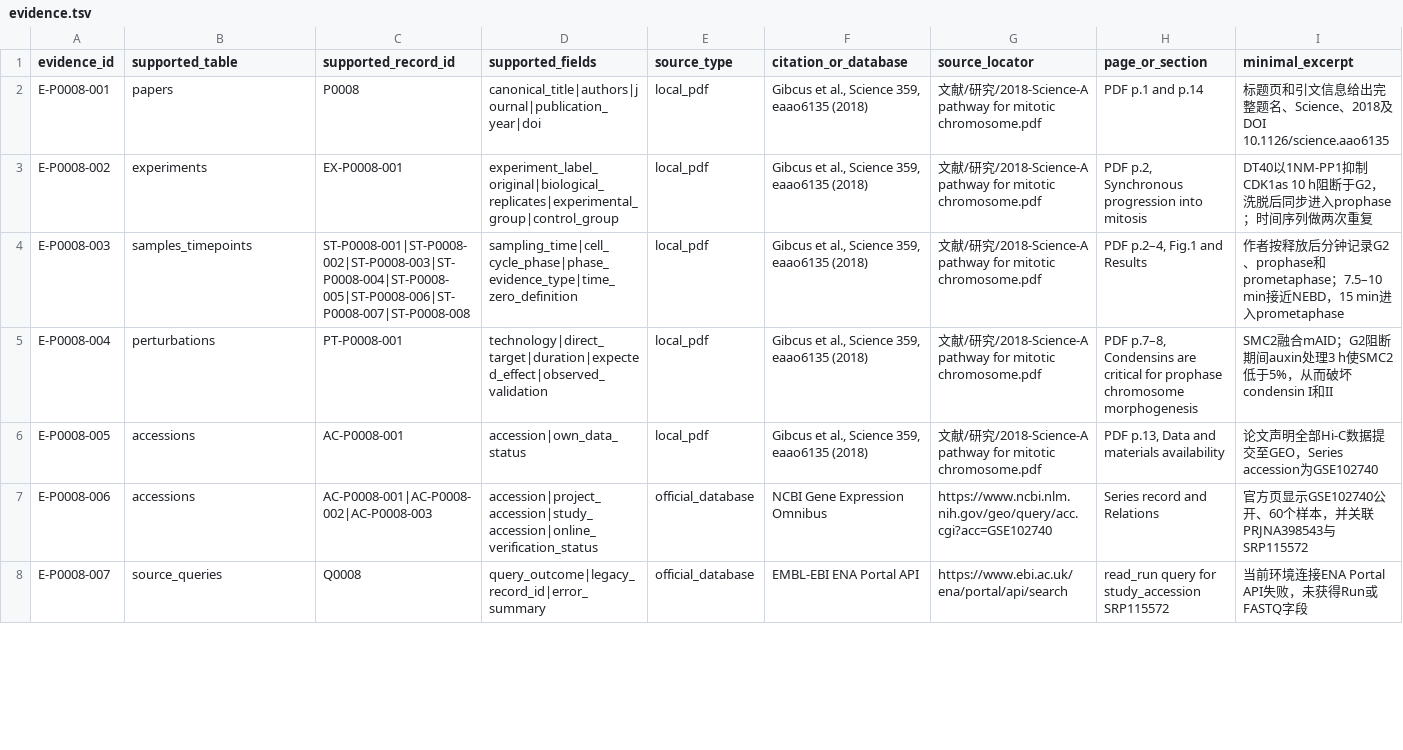
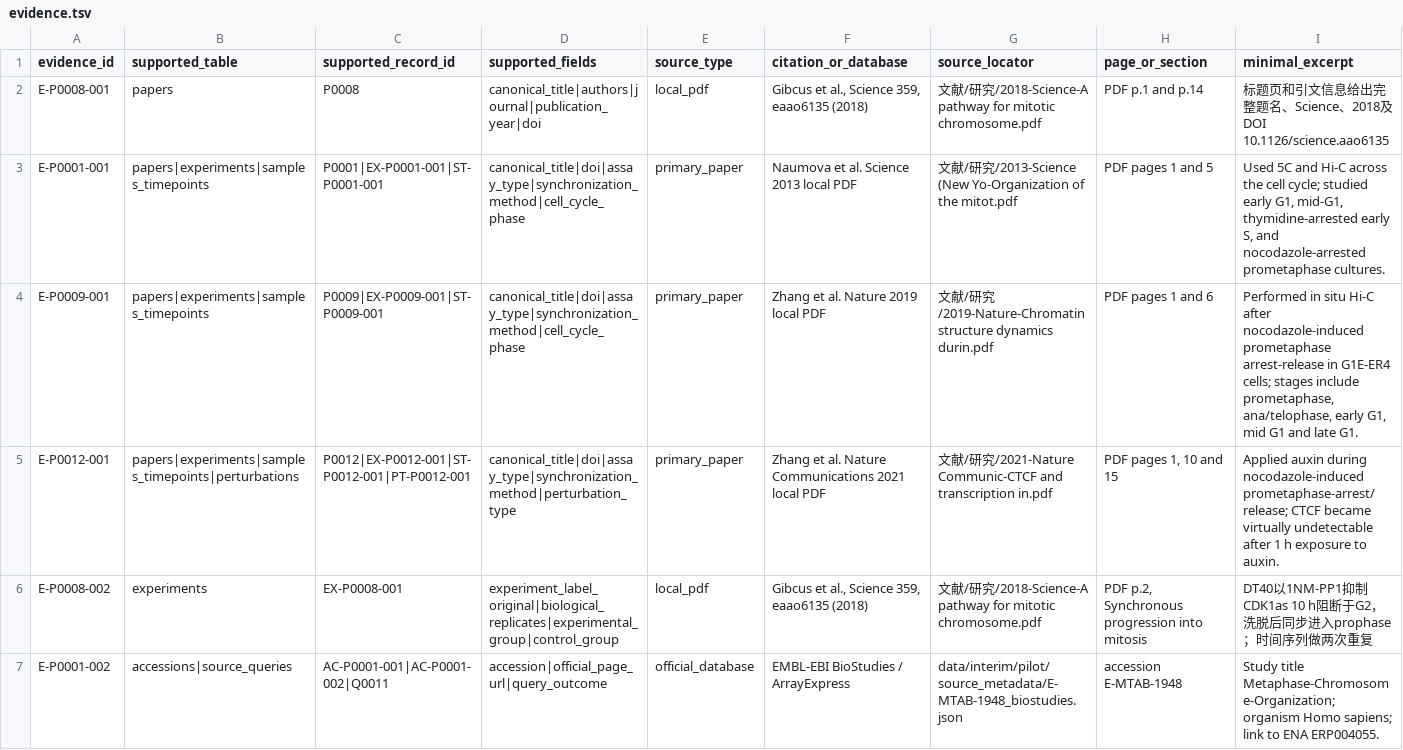
Before and after one commit to zhangtianmingxp/research_manage, a TSV file: data/interim/pilot/evidence.tsv, drawn as a sheet; only a part is shown; the shorter side is filled out with more unchanged rows; rows hold the shown columns only; the diff covers the shown part only; the diff names each change by its address in the sheet, - before the commit and + after, or states it on an @@ line.

```diff
--- a/data/interim/pilot/evidence.tsv
+++ b/data/interim/pilot/evidence.tsv
+row 3: E-P0001-001 | papers|experiments|samples_timepoints | P0001|EX-P0001-001|ST-P0001-001 | canonical_title|doi|assay_type|synchronization_method|cell_cycle_phase | primary_paper | Naumova et al. Science 2013 local PDF | 文献/研究/2013-Science (New Yo-Organization of the mitot.pdf | PDF pages 1 and 5 | Used 5C and Hi-C across the cell cycle; studied early G1, mid-G1, thymidine-arrested early S, and nocodazole-arrested prometaphase cultures.
+row 4: E-P0009-001 | papers|experiments|samples_timepoints | P0009|EX-P0009-001|ST-P0009-001 | canonical_title|doi|assay_type|synchronization_method|cell_cycle_phase | primary_paper | Zhang et al. Nature 2019 local PDF | 文献/研究/2019-Nature-Chromatin structure dynamics durin.pdf | PDF pages 1 and 6 | Performed in situ Hi-C after nocodazole-induced prometaphase arrest-release in G1E-ER4 cells; stages include prometaphase, ana/telophase, early G1, mid G1 and late G1.
+row 5: E-P0012-001 | papers|experiments|samples_timepoints|perturbations | P0012|EX-P0012-001|ST-P0012-001|PT-P0012-001 | canonical_title|doi|assay_type|synchronization_method|perturbation_type | primary_paper | Zhang et al. Nature Communications 2021 local PDF | 文献/研究/2021-Nature Communic-CTCF and transcription in.pdf | PDF pages 1, 10 and 15 | Applied auxin during nocodazole-induced prometaphase-arrest/release; CTCF became virtually undetectable after 1 h exposure to auxin.
+row 7: E-P0001-002 | accessions|source_queries | AC-P0001-001|AC-P0001-002|Q0011 | accession|official_page_url|query_outcome | official_database | EMBL-EBI BioStudies / ArrayExpress | data/interim/pilot/source_metadata/E-MTAB-1948_biostudies.json | accession E-MTAB-1948 | Study title Metaphase-Chromosome-Organization; organism Homo sapiens; link to ENA ERP004055.
```
Also changed, not shown: 3 added rows elsewhere in this file, data/interim/pilot/accessions.tsv, data/interim/pilot/conditions.tsv, 28 other files.
